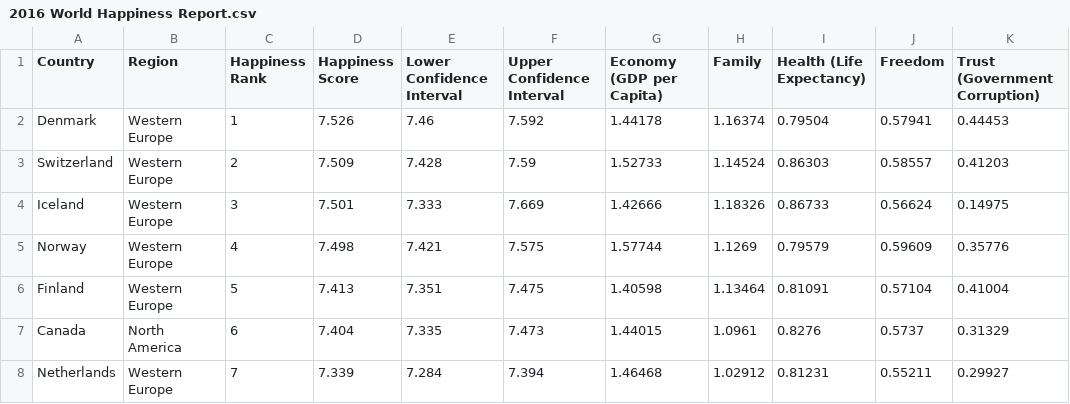
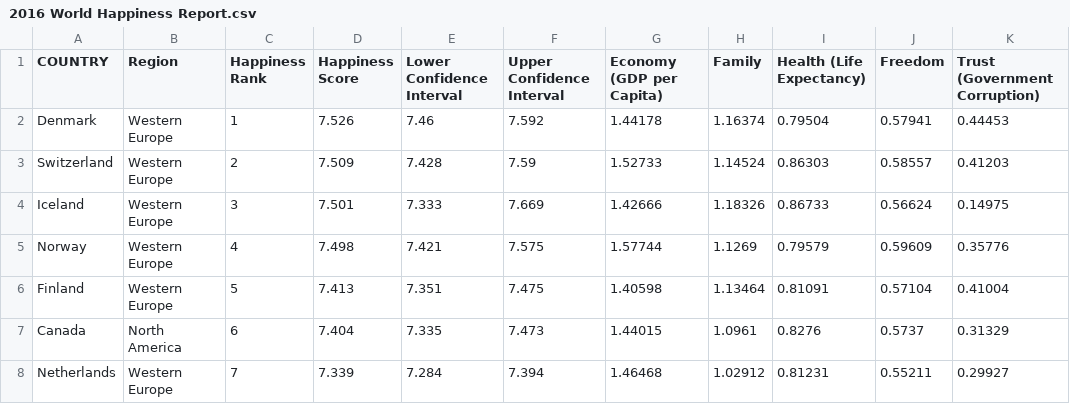
Before and after one commit to TBBSparks/Team-Happiness, a CSV file: Data/2016 World Happiness Report.csv, drawn as a sheet; only a part is shown; the diff names each change by its address in the sheet, - before the commit and + after, or states it on an @@ line.

Commit message:
Update 2016 World Happiness Report.csv

```diff
--- a/Data/2016 World Happiness Report.csv
+++ b/Data/2016 World Happiness Report.csv
-A1: Country
+A1: COUNTRY
```
